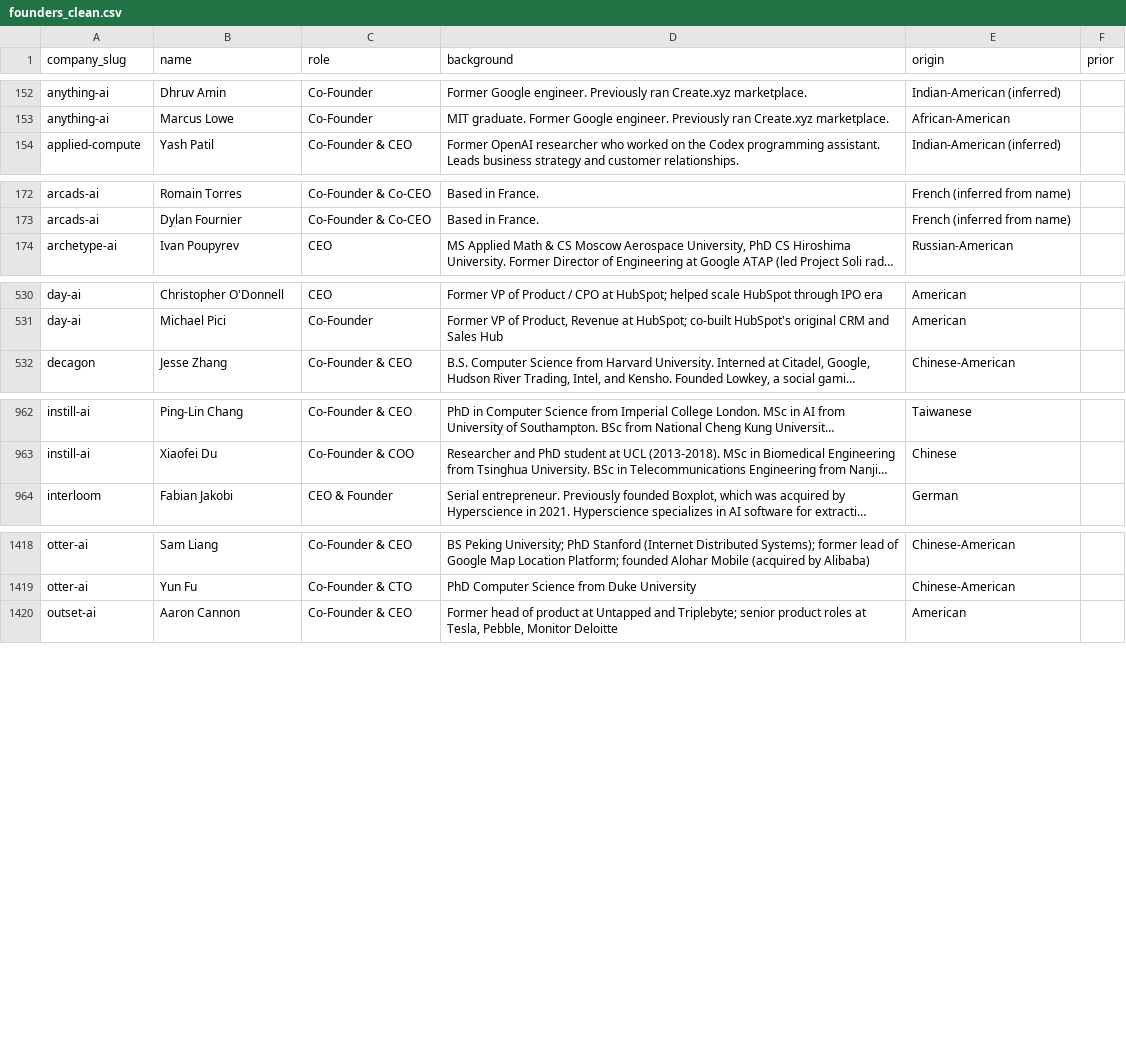
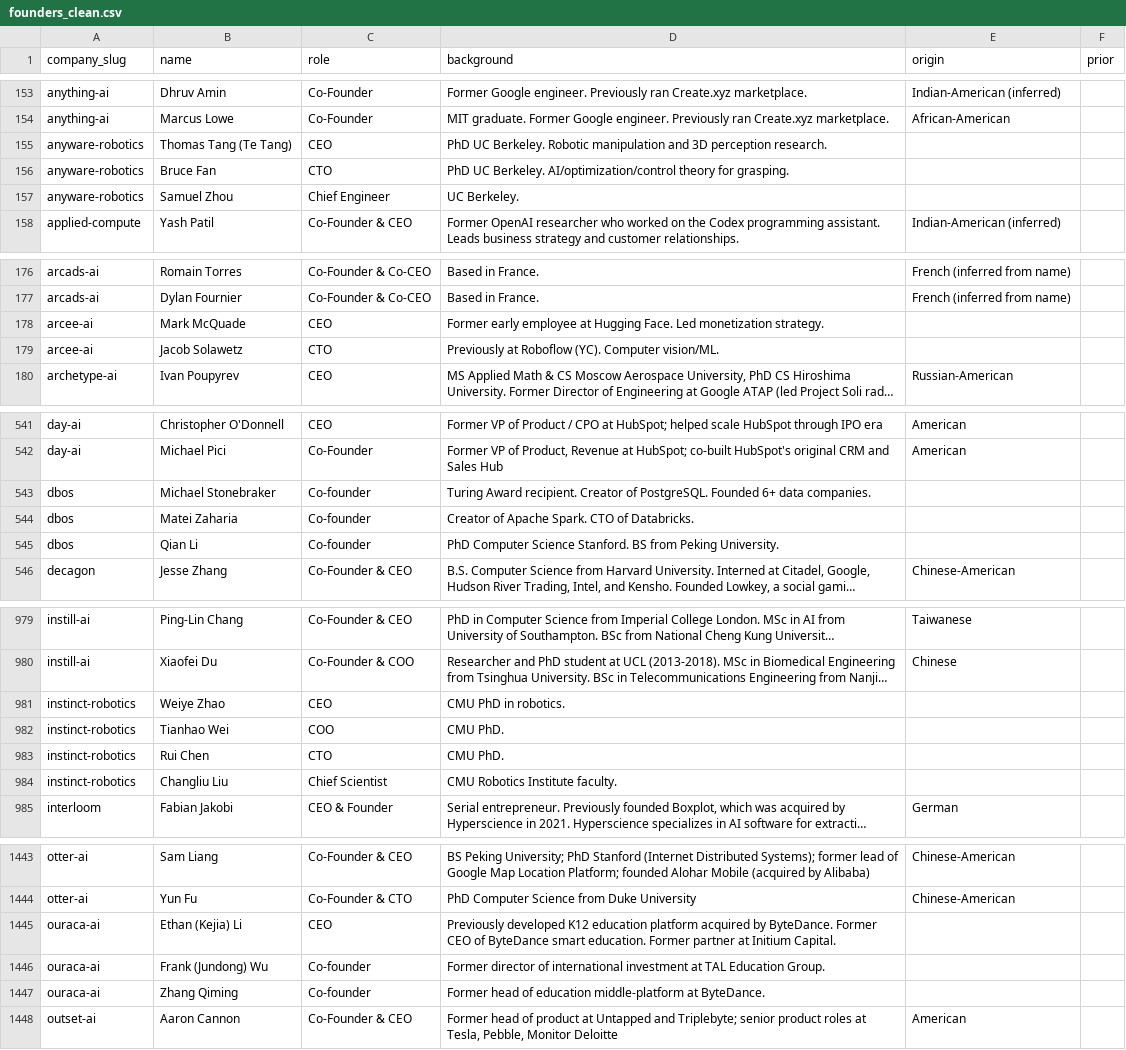
Before and after one commit to SoujiOkita98/AI-100-Lab, a CSV file: exports/founders_clean.csv, drawn as a sheet; only a part is shown, gaps mark what is left out; long unchanged cells end in …; the diff covers the shown part only; the diff names each change by its address in the sheet, - before the commit and + after, or states it on an @@ line.

```diff
--- a/exports/founders_clean.csv
+++ b/exports/founders_clean.csv
+row 155: anyware-robotics | Thomas Tang (Te Tang) | CEO | PhD UC Berkeley. Robotic manipulation and 3D perception research.
+row 156: anyware-robotics | Bruce Fan | CTO | PhD UC Berkeley. AI/optimization/control theory for grasping.
+row 157: anyware-robotics | Samuel Zhou | Chief Engineer | UC Berkeley.
+row 178: arcee-ai | Mark McQuade | CEO | Former early employee at Hugging Face. Led monetization strategy.
+row 179: arcee-ai | Jacob Solawetz | CTO | Previously at Roboflow (YC). Computer vision/ML.
+row 543: dbos | Michael Stonebraker | Co-founder | Turing Award recipient. Creator of PostgreSQL. Founded 6+ data companies.
+row 544: dbos | Matei Zaharia | Co-founder | Creator of Apache Spark. CTO of Databricks.
+row 545: dbos | Qian Li | Co-founder | PhD Computer Science Stanford. BS from Peking University.
+row 981: instinct-robotics | Weiye Zhao | CEO | CMU PhD in robotics.
+row 982: instinct-robotics | Tianhao Wei | COO | CMU PhD.
+row 983: instinct-robotics | Rui Chen | CTO | CMU PhD.
+row 984: instinct-robotics | Changliu Liu | Chief Scientist | CMU Robotics Institute faculty.
+row 1445: ouraca-ai | Ethan (Kejia) Li | CEO | Previously developed K12 education platform acquired by ByteDance. Former CEO of ByteDance smart education. Former partner at Initium Capital.
+row 1446: ouraca-ai | Frank (Jundong) Wu | Co-founder | Former director of international investment at TAL Education Group.
+row 1447: ouraca-ai | Zhang Qiming | Co-founder | Former head of education middle-platform at ByteDance.
```
Also changed, not shown: 22 added rows elsewhere in this file, exports/companies_clean.csv, exports/rounds_clean.csv, 24 other files.
